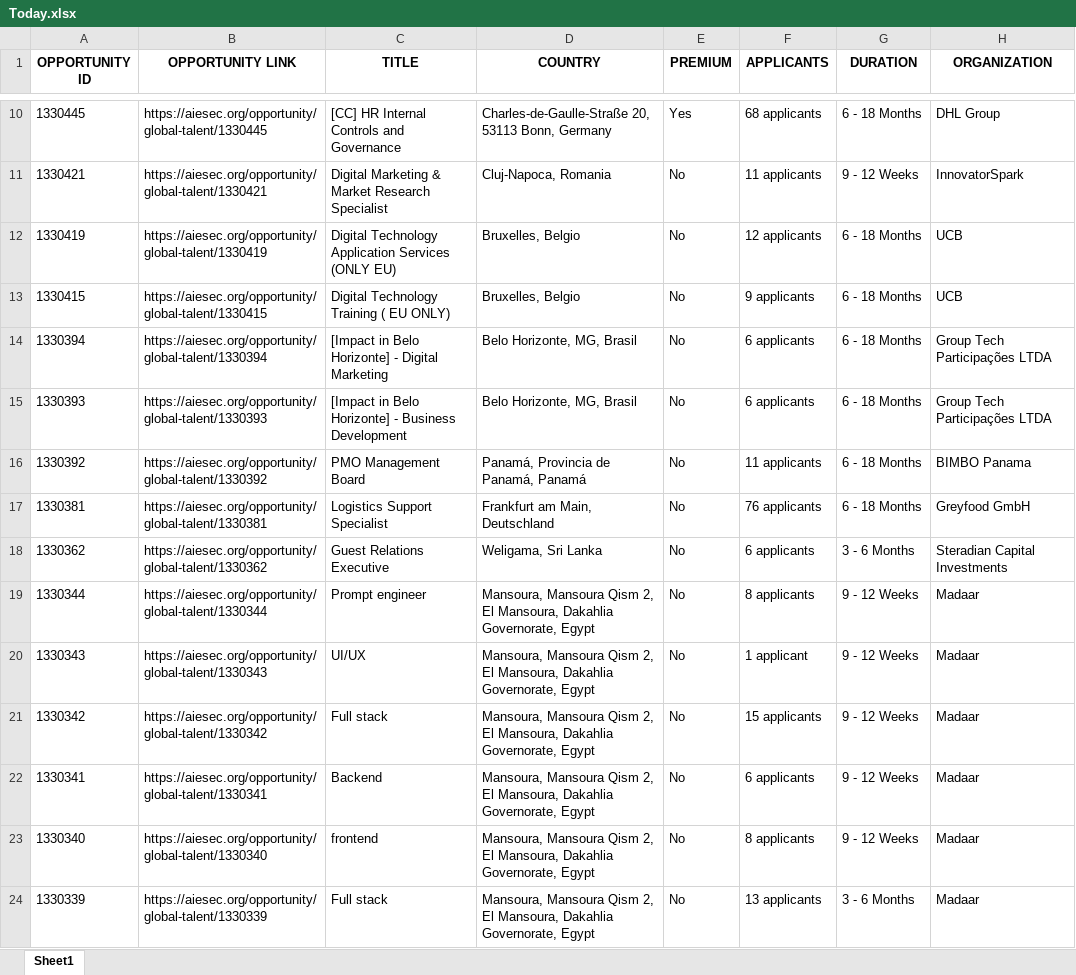
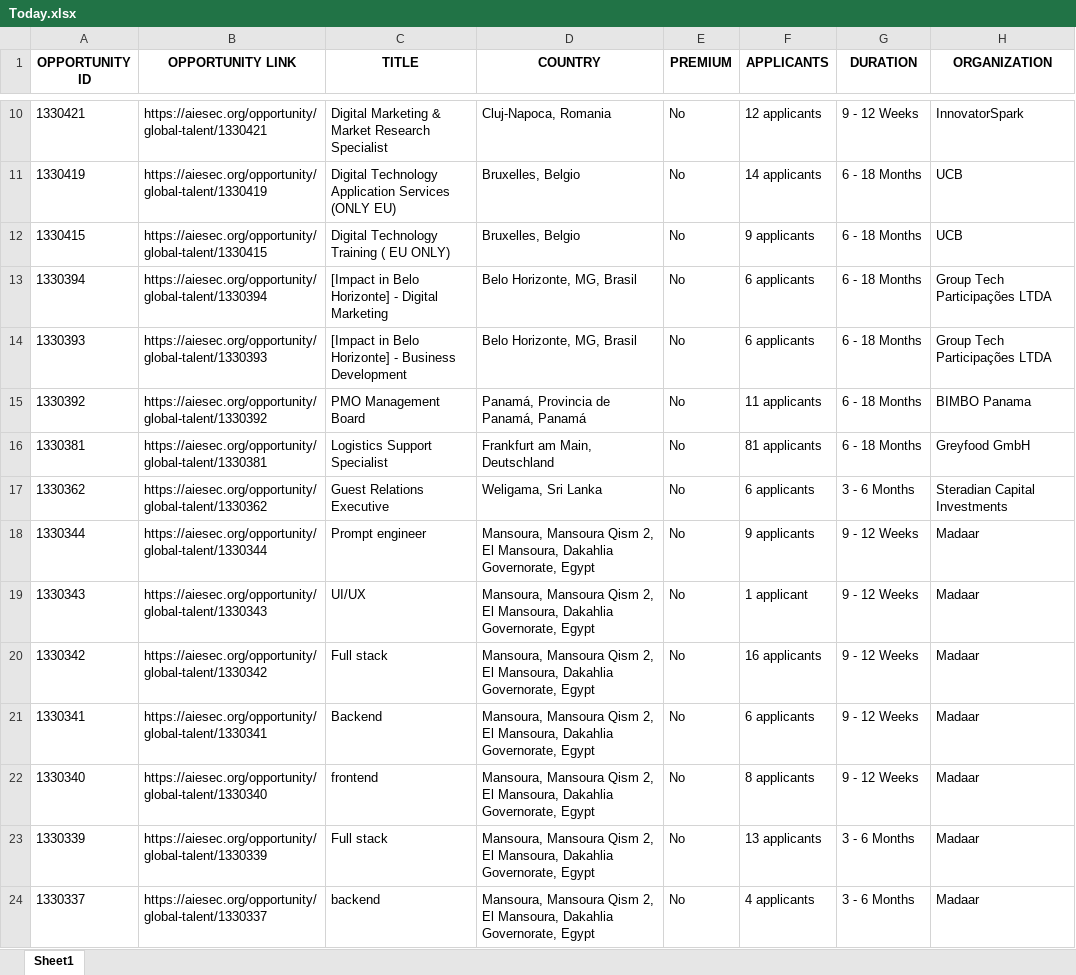
Before and after one commit to IbrahiimHassan/AIESEC_GUC, an Excel workbook: Today.xlsx, sheet Sheet1, drawn as a sheet; only a part is shown, gaps mark what is left out; the shorter side is filled out with more unchanged rows; values as stored, in another font and other column widths than the file's, no borders; removed rows and columns are numbered as before the commit, all else as after; the diff covers the shown part only; the diff names each change by its address in the sheet, - before the commit and + after, or states it on an @@ line.

```diff
--- a/Today.xlsx (sheet Sheet1)
+++ b/Today.xlsx (sheet Sheet1)
-row 10: 1330445 | https://aiesec.org/opportunity/global-talent/1330445 | [CC] HR Internal Controls and Governance | Charles-de-Gaulle-Straße 20, 53113 Bonn, Germany | Yes | 68 applicants | 6 - 18 Months | DHL Group
-F10 (APPLICANTS): 11 applicants
+F10 (APPLICANTS): 12 applicants
-F11 (APPLICANTS): 12 applicants
+F11 (APPLICANTS): 14 applicants
-F16 (APPLICANTS): 76 applicants
+F16 (APPLICANTS): 81 applicants
-F18 (APPLICANTS): 8 applicants
+F18 (APPLICANTS): 9 applicants
-F20 (APPLICANTS): 15 applicants
+F20 (APPLICANTS): 16 applicants
```
Also changed, not shown: 4 added rows, 22 removed rows, 1 moved row and 48 edited cells elsewhere in this sheet, New.xlsx, 1 other file.
